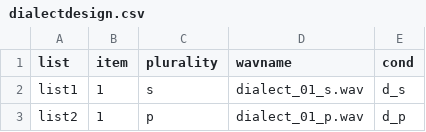
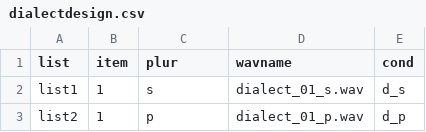
Before and after one commit to ajroyer/pcIbexTutorial, a CSV file: chunk_includes/dialectdesign.csv, drawn as a sheet; only a part is shown.

Commit message:
fixed some of the column names for the dialect survey

```diff
--- a/chunk_includes/dialectdesign.csv
+++ b/chunk_includes/dialectdesign.csv
@@ -1,2 +1,2 @@
-list,item,plurality,wavname,cond
+list,item,plur,wavname,cond
 list1,1,s,dialect_01_s.wav,d_s
```
Also changed, not shown: 1 other file.
